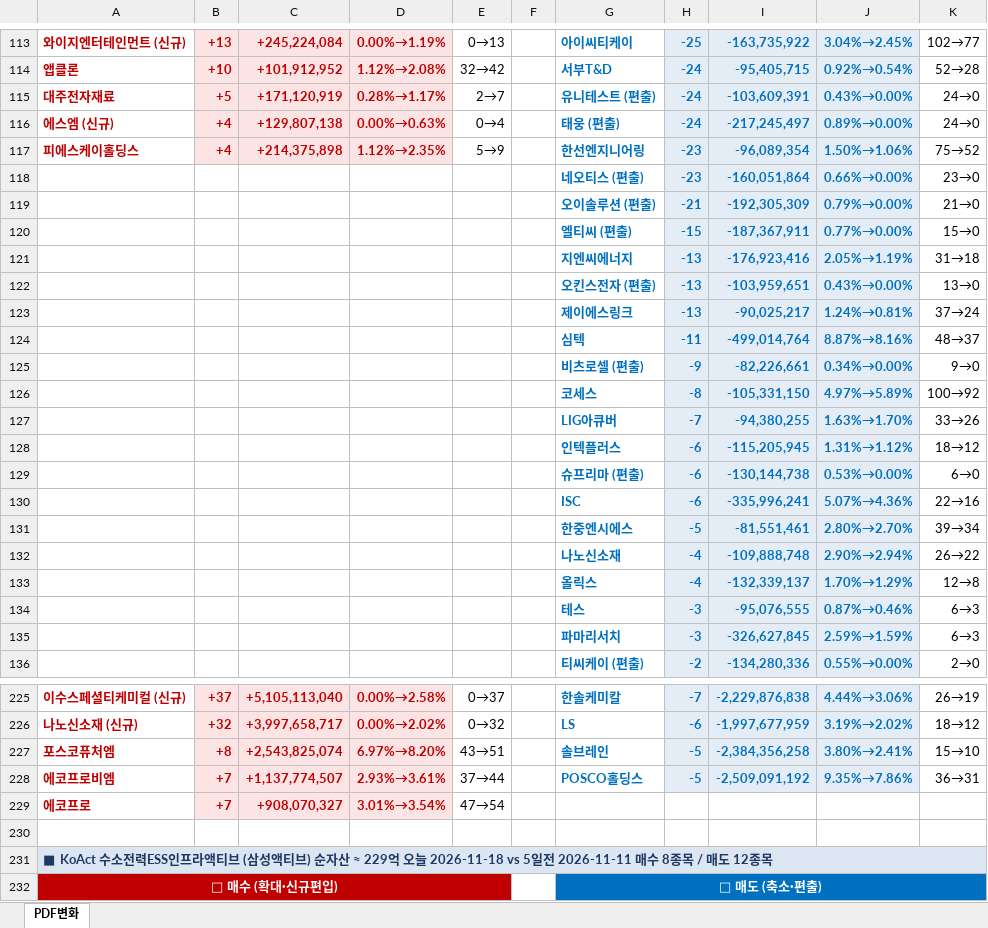
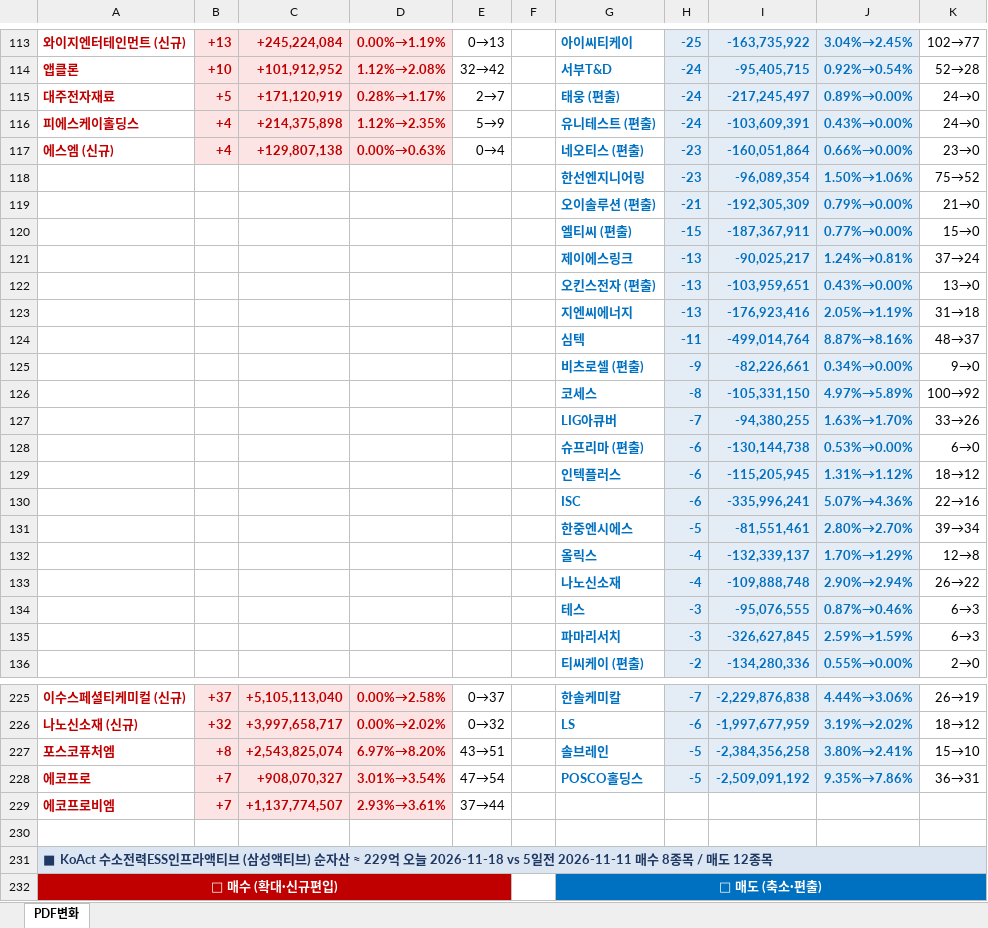
Before and after one commit to unrevr15/etf-reports, an Excel workbook: reports/pdf_rolling5_20261118.xlsx, sheet PDF변화, drawn as a sheet; only a part is shown, gaps mark what is left out; values as stored, in another font and other column widths than the file's, no borders; removed rows and columns are numbered as before the commit, all else as after; the diff covers the shown part only; the diff names each change by its address in the sheet, - before the commit and + after, or states it on an @@ line.

```diff
--- a/reports/pdf_rolling5_20261118.xlsx (sheet PDF변화)
+++ b/reports/pdf_rolling5_20261118.xlsx (sheet PDF변화)
-G115: 유니테스트 (편출)
+G115: 태웅 (편출)
-I115: -103,609,391
+I115: -217,245,497
-J115: 0.43%→0.00%
+J115: 0.89%→0.00%
+row 116: 피에스케이홀딩스 | +4 | +214,375,898 | 1.12%→2.35% | 5→9 |  | 유니테스트 (편출) | -24 | -103,609,391 | 0.43%→0.00% | 24→0
-G117: 태웅 (편출)
+G117: 네오티스 (편출)
-H117: -24
+H117: -23
-I117: -217,245,497
+I117: -160,051,864
-J117: 0.89%→0.00%
+J117: 0.66%→0.00%
-K117: 24→0
+K117: 23→0
-A118: 피에스케이홀딩스
+A118: (empty)
-B118: +4
+B118: (empty)
-B118:D118 fill: #FCE4E4
+B118:D118 fill: none
-C118: +214,375,898
+C118: (empty)
-D118: 1.12%→2.35%
+D118: (empty)
-E118: 5→9
+E118: (empty)
-row 118:  |  |  |  |  |  | 네오티스 (편출) | -23 | -160,051,864 | 0.66%→0.00% | 23→0
@@ row 123 moved to row 121: 제이에스링크 @@
@@ row 129 moved to row 128: 슈프리마 (편출) @@
@@ row 133 moved to row 132: 올릭스 @@
-A228: 에코프로비엠
+A228: 에코프로
-C228: +1,137,774,507
+C228: +908,070,327
-D228: 2.93%→3.61%
+D228: 3.01%→3.54%
-E228: 37→44
+E228: 47→54
-row 229: 에코프로 | +7 | +908,070,327 | 3.01%→3.54% | 47→54
+row 229: 에코프로비엠 | +7 | +1,137,774,507 | 2.93%→3.61% | 37→44
```
Also changed, not shown: 4 moved rows and 30 edited cells elsewhere in this sheet, reports/pdf_change_20261118.xlsx.
